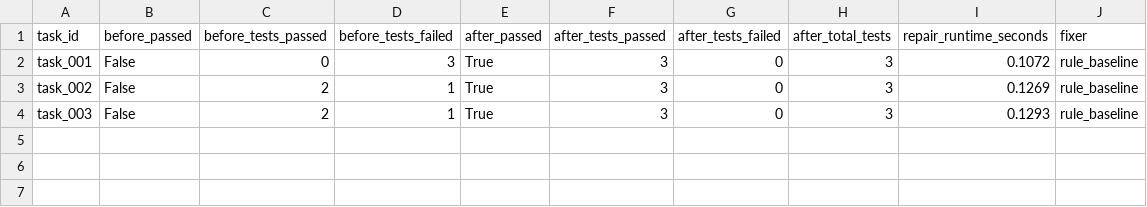
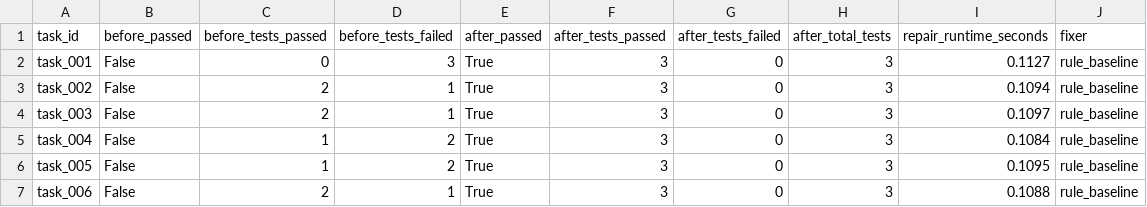
Before and after one commit to SakshamMaggo/cache-aware-coding-agent-benchmark, a CSV file: examples/sample_repair_results.csv, drawn as a sheet.

Commit message:
Update sample outputs for expanded benchmark

```diff
--- a/examples/sample_repair_results.csv
+++ b/examples/sample_repair_results.csv
@@ -1,4 +1,7 @@
 task_id,before_passed,before_tests_passed,before_tests_failed,after_passed,after_tests_passed,after_tests_failed,after_total_tests,repair_runtime_seconds,fixer
-task_001,False,0,3,True,3,0,3,0.1072,rule_baseline
-task_002,False,2,1,True,3,0,3,0.1269,rule_baseline
-task_003,False,2,1,True,3,0,3,0.1293,rule_baseline
+task_001,False,0,3,True,3,0,3,0.1127,rule_baseline
+task_002,False,2,1,True,3,0,3,0.1094,rule_baseline
+task_003,False,2,1,True,3,0,3,0.1097,rule_baseline
+task_004,False,1,2,True,3,0,3,0.1084,rule_baseline
+task_005,False,1,2,True,3,0,3,0.1095,rule_baseline
+task_006,False,2,1,True,3,0,3,0.1088,rule_baseline
```
Also changed, not shown: 1 other file.
